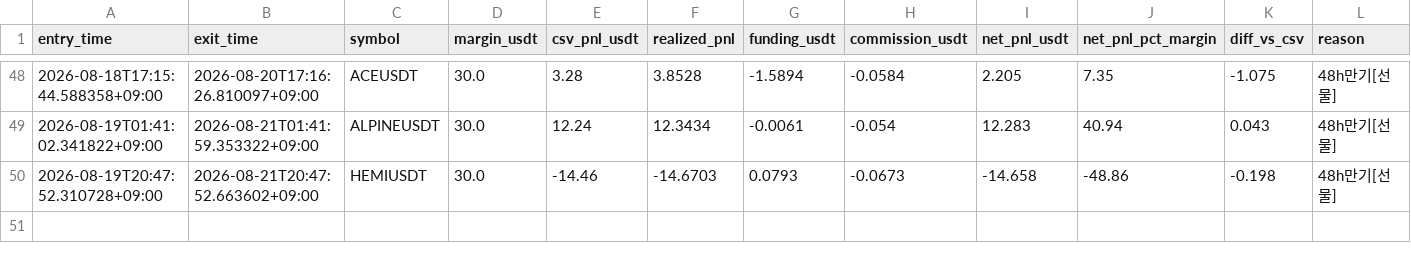
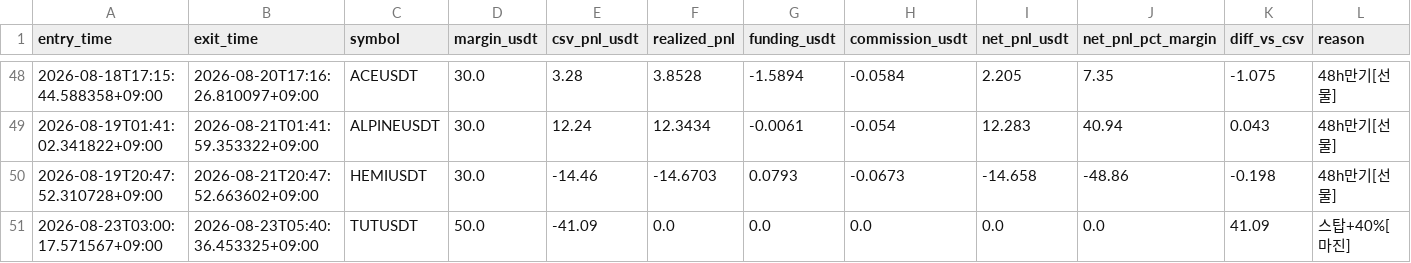
Before and after one commit to heobum0928-art/stock, a CSV file: data/margin_short_ledger.csv, drawn as a sheet; only a part is shown, gaps mark what is left out; the diff names each change by its address in the sheet, - before the commit and + after, or states it on an @@ line.

```diff
--- a/data/margin_short_ledger.csv
+++ b/data/margin_short_ledger.csv
+row 51: 2026-08-23T03:00:17.571567+09:00 | 2026-08-23T05:40:36.453325+09:00 | TUTUSDT | 50.0 | -41.09 | 0.0 | 0.0 | 0.0 | 0.0 | 0.0 | 41.09 | 스탑+40%[마진]
```
Also changed, not shown: data/alt_momentum_long_trades.csv, data/bc_rule_shadow_trades.csv, 8 other files.
